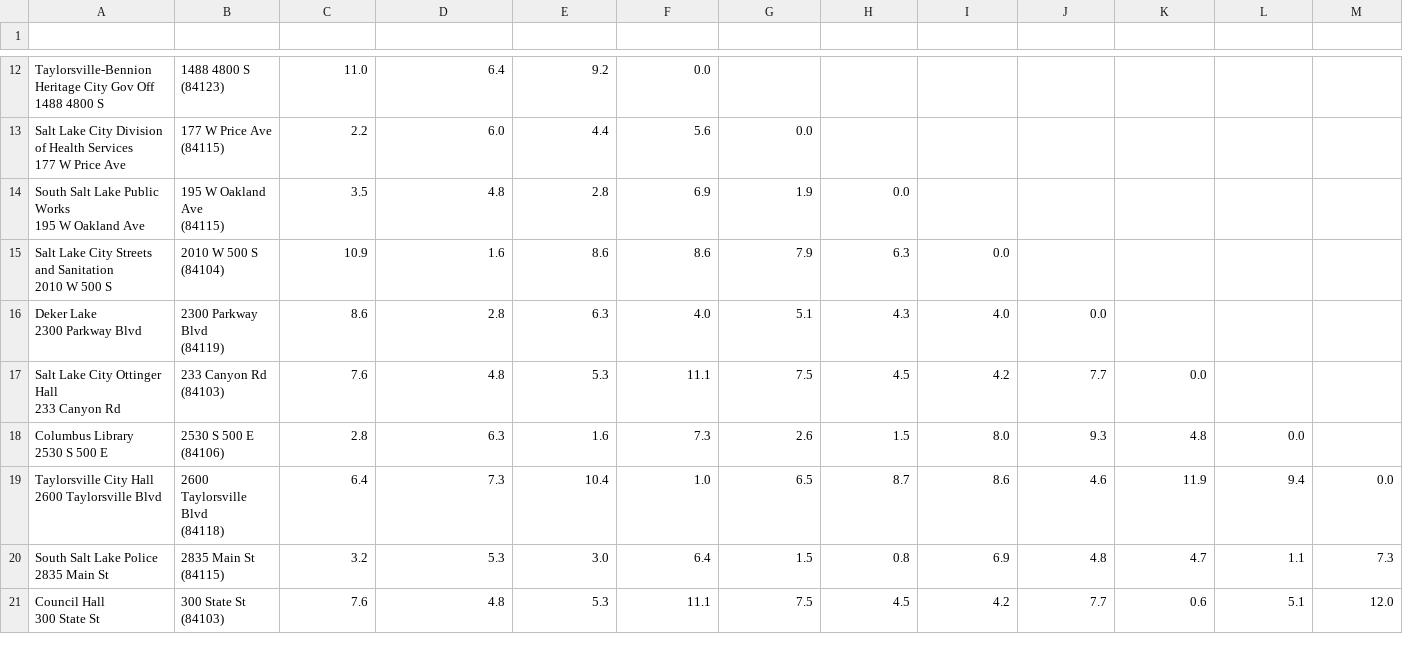
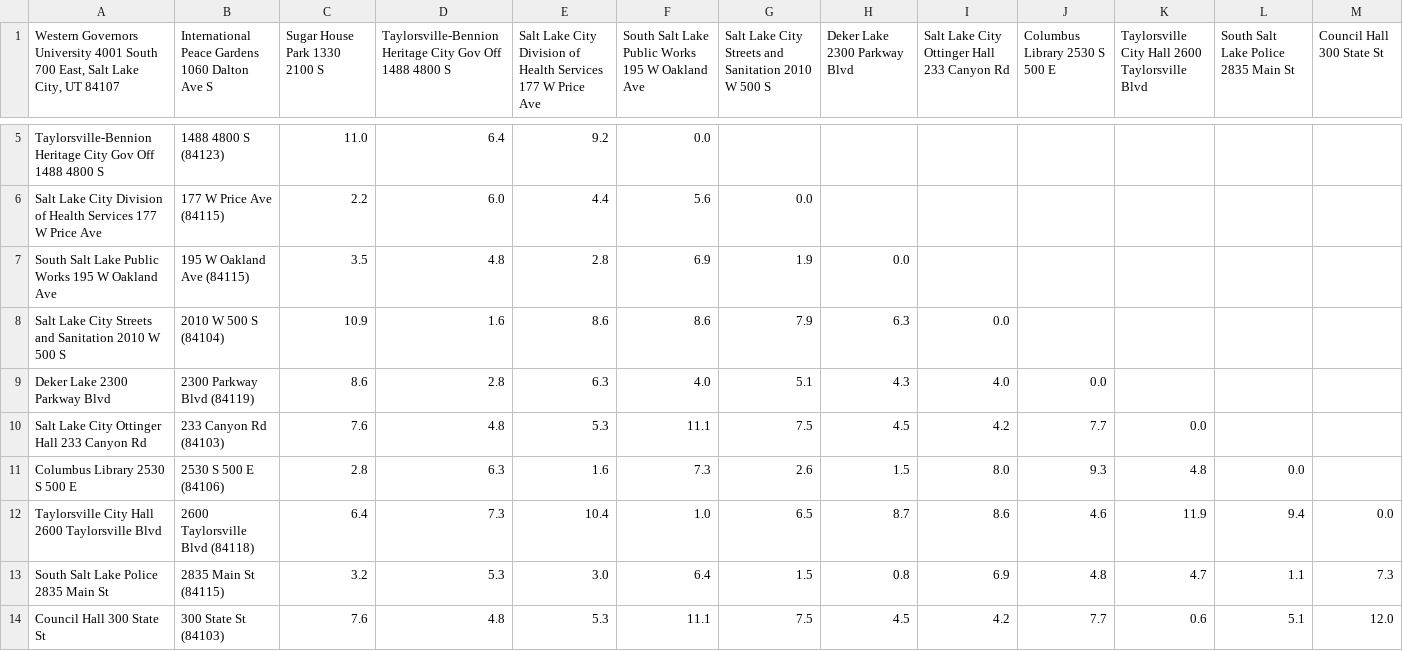
Before and after one commit to marc23gold/Traveling-Salesman, a CSV file: WGUPS_Distance_Table.csv, drawn as a sheet; only a part is shown, gaps mark what is left out; addresses are those after the commit; rows hold the shown columns only; ↵ is a line break in a cell; the diff covers the shown part only; the diff names each change by its address in the sheet, - before the commit and + after, or states it on an @@ line.

```diff
--- a/WGUPS_Distance_Table.csv
+++ b/WGUPS_Distance_Table.csv
-row 1: (empty)
+row 1: Western Governors University 4001 South 700 East, Salt Lake City, UT 84107 | International Peace Gardens 1060 Dalton Ave S | Sugar House Park 1330 2100 S | Taylorsville-Bennion Heritage City Gov Off 1488 4800 S | Salt Lake City Division of Health Services 177 W Price Ave | South Salt Lake Public Works 195 W Oakland Ave | Salt Lake City Streets and Sanitation 2010 W 500 S | Deker Lake 2300 Parkway Blvd | Salt Lake City Ottinger Hall 233 Canyon Rd | Columbus Library 2530 S 500 E | Taylorsville City Hall 2600 Taylorsville Blvd | South Salt Lake Police 2835 Main St | Council Hall 300 State St
-A5: …4800 S
+A5: …4800 S
-B5: 1488 4800 S ↵ (84123)
+B5: 1488 4800 S (84123)
-A6: …Price Ave
+A6: …Price Ave
-B6: 177 W Price Ave ↵ (84115)
+B6: 177 W Price Ave (84115)
-A7: …Oakland Ave
+A7: …Oakland Ave
-B7: 195 W Oakland Ave ↵ (84115)
+B7: 195 W Oakland Ave (84115)
-A8: …500 S
+A8: …500 S
-B8: 2010 W 500 S ↵ (84104)
+B8: 2010 W 500 S (84104)
-A9: Deker Lake ↵ 2300 Parkway Blvd
+A9: Deker Lake 2300 Parkway Blvd
-B9: 2300 Parkway Blvd ↵ (84119)
+B9: 2300 Parkway Blvd (84119)
-A10: Salt Lake City Ottinger Hall ↵ 233 Canyon Rd
+A10: Salt Lake City Ottinger Hall 233 Canyon Rd
-B10: 233 Canyon Rd ↵ (84103)
+B10: 233 Canyon Rd (84103)
-A11: Columbus Library ↵ 2530 S 500 E
+A11: Columbus Library 2530 S 500 E
-B11: 2530 S 500 E ↵ (84106)
+B11: 2530 S 500 E (84106)
-A12: Taylorsville City Hall ↵ 2600 Taylorsville Blvd
+A12: Taylorsville City Hall 2600 Taylorsville Blvd
-B12: 2600 Taylorsville Blvd ↵ (84118)
+B12: 2600 Taylorsville Blvd (84118)
-A13: South Salt Lake Police ↵ 2835 Main St
+A13: South Salt Lake Police 2835 Main St
-B13: 2835 Main St ↵ (84115)
+B13: 2835 Main St (84115)
-A14: Council Hall ↵ 300 State St
+A14: Council Hall 300 State St
-B14: 300 State St ↵ (84103)
+B14: 300 State St (84103)
```
Also changed, not shown: 7 removed rows and 33 edited cells elsewhere in this file, 4 other files.
